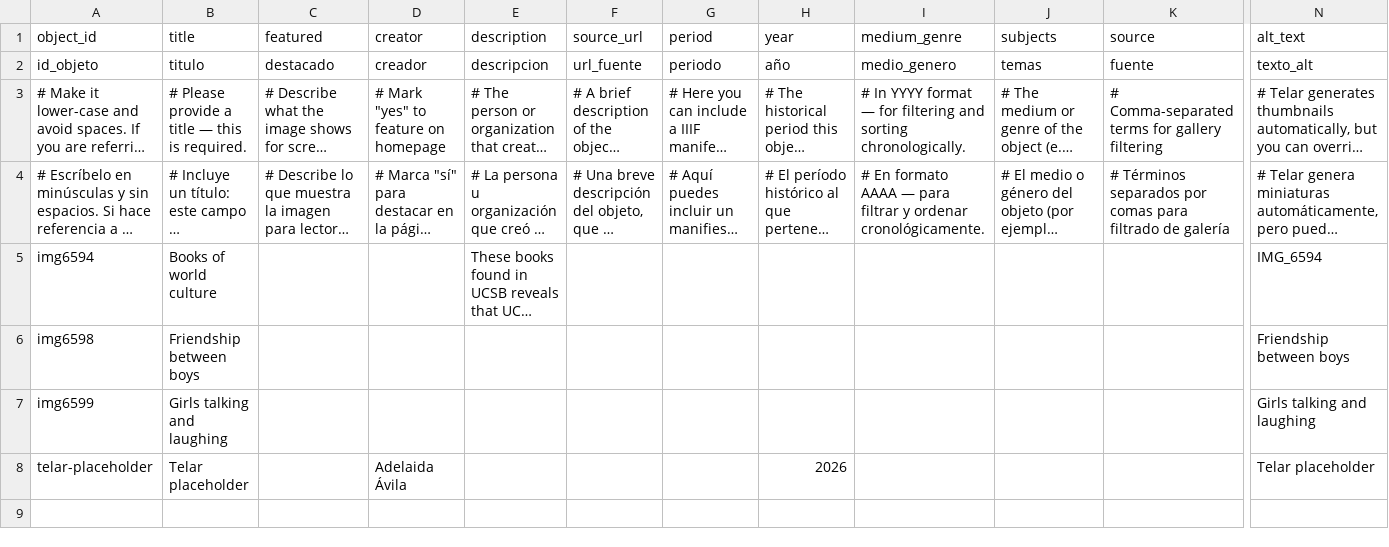
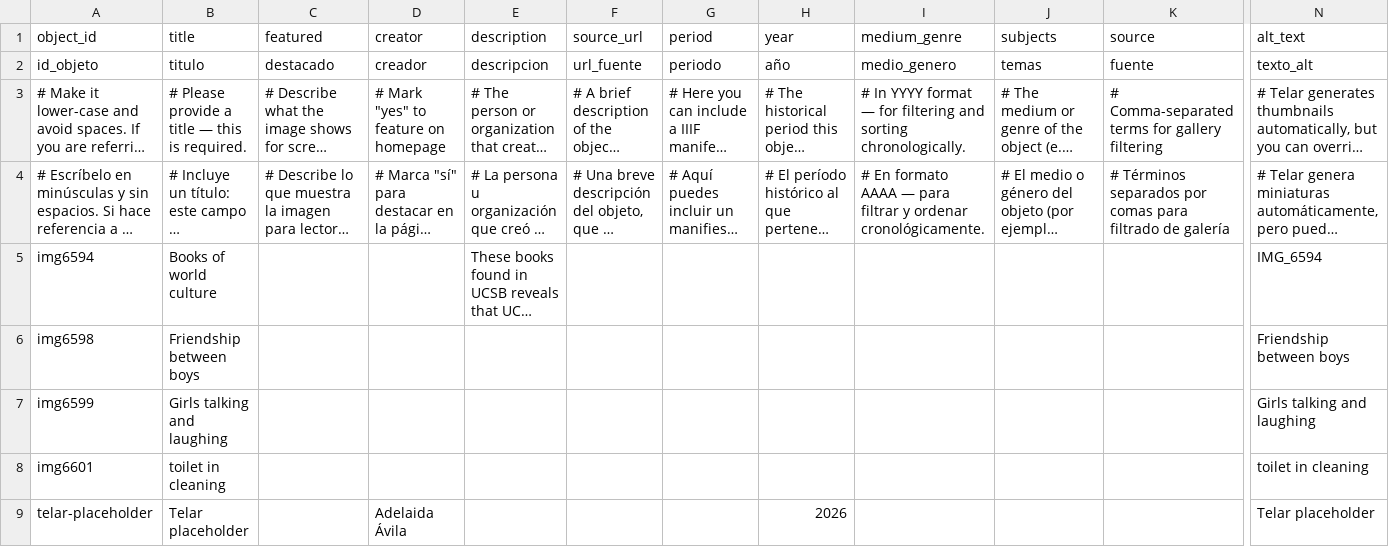
Before and after one commit to 87xyrjs3wiryqw8zue/honglinwang, a CSV file: telar-content/spreadsheets/objects.csv, drawn as a sheet; only a part is shown, gaps mark what is left out; long unchanged cells end in …; rows hold the shown columns only; the diff names each change by its address in the sheet, - before the commit and + after, or states it on an @@ line.

Commit message:
Add img6601 via Telar Compositor [skip ci]

```diff
--- a/telar-content/spreadsheets/objects.csv
+++ b/telar-content/spreadsheets/objects.csv
+row 8: img6601 | toilet in cleaning |  |  |  |  |  |  |  |  |  | toilet in cleaning
```
